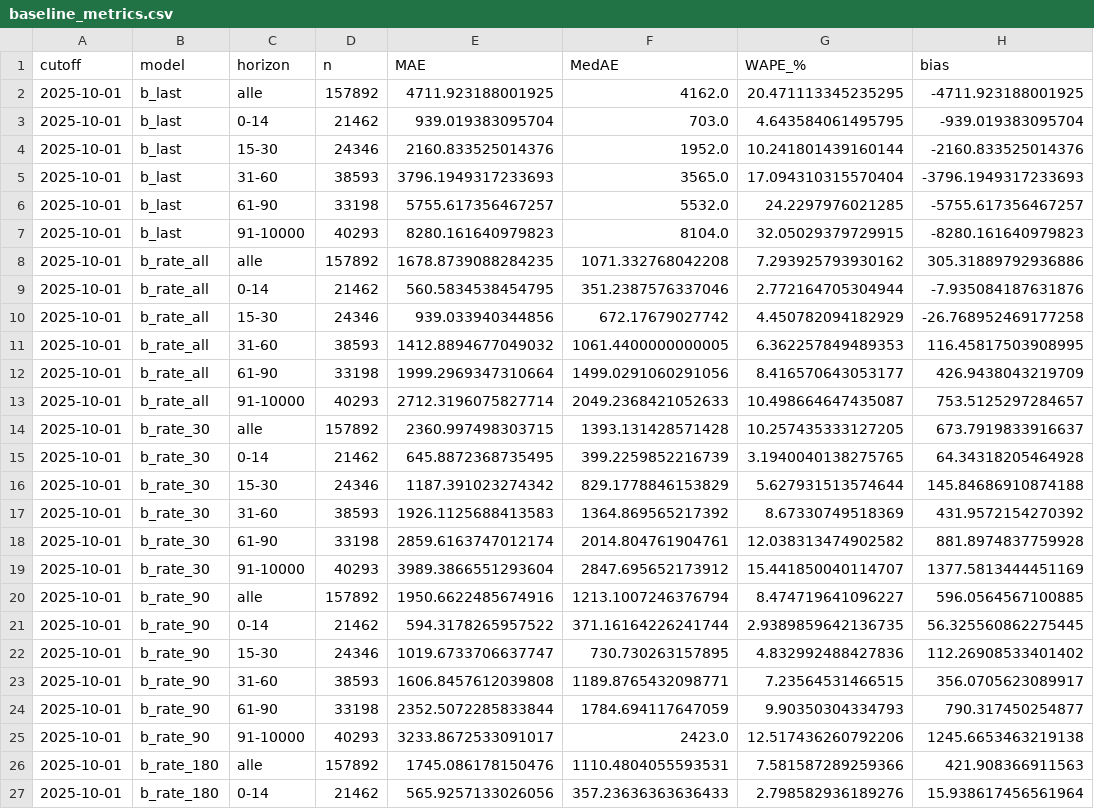
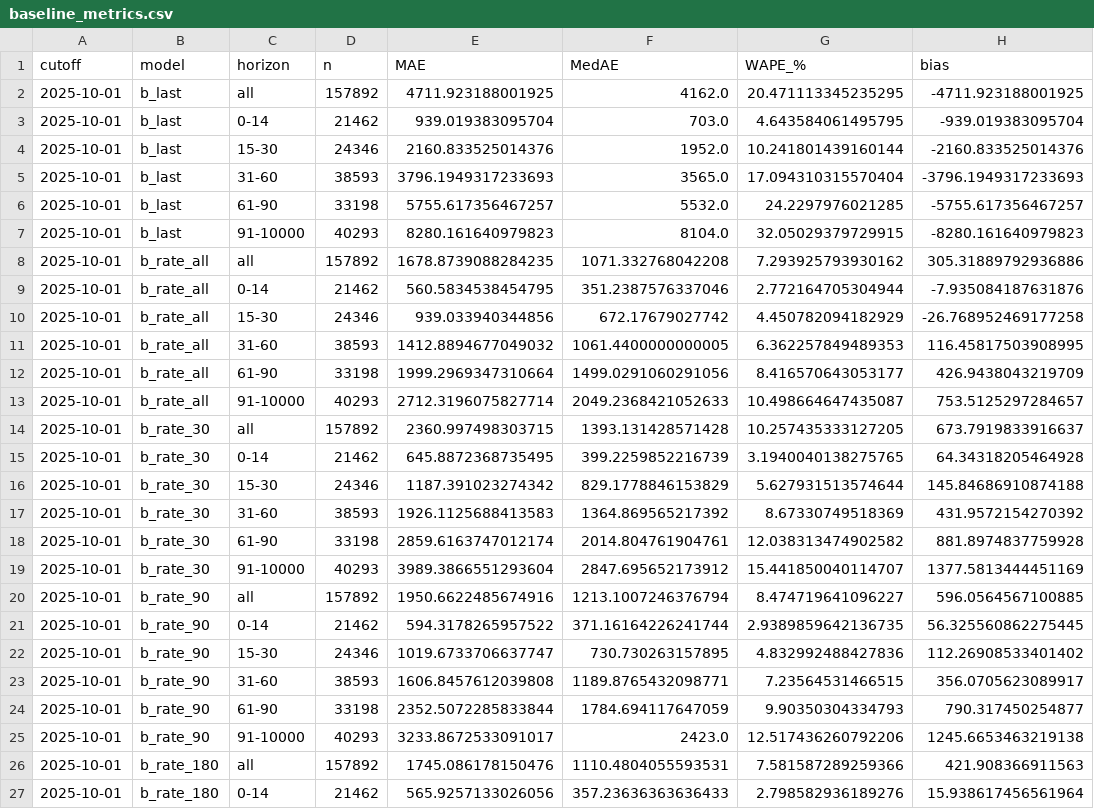
Before and after one commit to KonstantinosLamprou/sixt-hackathon-2026, a CSV file: Project_2/results/baseline_metrics.csv, drawn as a sheet; only a part is shown; the diff covers the shown part only.

```diff
--- a/Project_2/results/baseline_metrics.csv
+++ b/Project_2/results/baseline_metrics.csv
@@ -1,3 +1,3 @@
 cutoff,model,horizon,n,MAE,MedAE,WAPE_%,bias
-2025-10-01,b_last,alle,157892,4711.923188001925,4162.0,20.471113345235295,-4711.923188001925
+2025-10-01,b_last,all,157892,4711.923188001925,4162.0,20.471113345235295,-4711.923188001925
 2025-10-01,b_last,0-14,21462,939.019383095704,703.0,4.643584061495795,-939.019383095704
@@ -7,3 +7,3 @@ cutoff,model,horizon,n,MAE,MedAE,WAPE_%,bias
 2025-10-01,b_last,91-10000,40293,8280.161640979823,8104.0,32.05029379729915,-8280.161640979823
-2025-10-01,b_rate_all,alle,157892,1678.8739088284235,1071.332768042208,7.293925793930162,305.31889792936886
+2025-10-01,b_rate_all,all,157892,1678.8739088284235,1071.332768042208,7.293925793930162,305.31889792936886
 2025-10-01,b_rate_all,0-14,21462,560.5834538454795,351.2387576337046,2.772164705304944,-7.935084187631876
@@ -13,3 +13,3 @@ cutoff,model,horizon,n,MAE,MedAE,WAPE_%,bias
 2025-10-01,b_rate_all,91-10000,40293,2712.3196075827714,2049.2368421052633,10.498664647435087,753.5125297284657
-2025-10-01,b_rate_30,alle,157892,2360.997498303715,1393.131428571428,10.257435333127205,673.7919833916637
+2025-10-01,b_rate_30,all,157892,2360.997498303715,1393.131428571428,10.257435333127205,673.7919833916637
 2025-10-01,b_rate_30,0-14,21462,645.8872368735495,399.2259852216739,3.1940040138275765,64.34318205464928
@@ -19,3 +19,3 @@ cutoff,model,horizon,n,MAE,MedAE,WAPE_%,bias
 2025-10-01,b_rate_30,91-10000,40293,3989.3866551293604,2847.695652173912,15.441850040114707,1377.5813444451169
-2025-10-01,b_rate_90,alle,157892,1950.6622485674916,1213.1007246376794,8.474719641096227,596.0564567100885
+2025-10-01,b_rate_90,all,157892,1950.6622485674916,1213.1007246376794,8.474719641096227,596.0564567100885
 2025-10-01,b_rate_90,0-14,21462,594.3178265957522,371.16164226241744,2.9389859642136735,56.325560862275445
@@ -25,3 +25,3 @@ cutoff,model,horizon,n,MAE,MedAE,WAPE_%,bias
 2025-10-01,b_rate_90,91-10000,40293,3233.8672533091017,2423.0,12.517436260792206,1245.6653463219138
-2025-10-01,b_rate_180,alle,157892,1745.086178150476,1110.4804055593531,7.581587289259366,421.908366911563
+2025-10-01,b_rate_180,all,157892,1745.086178150476,1110.4804055593531,7.581587289259366,421.908366911563
 2025-10-01,b_rate_180,0-14,21462,565.9257133026056,357.23636363636433,2.798582936189276,15.938617456561964
```
Also changed, not shown: 7 edited cells elsewhere in this file, Project_2/results/forecast_tuned_holdout.csv, Project_2/results/model_metrics.csv, 36 other files.
